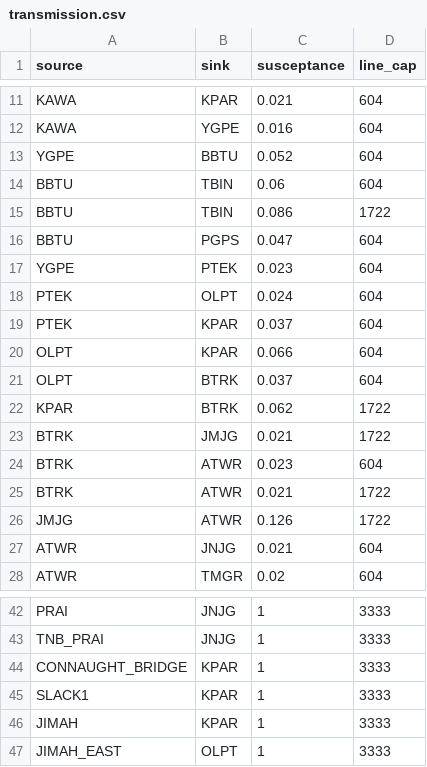
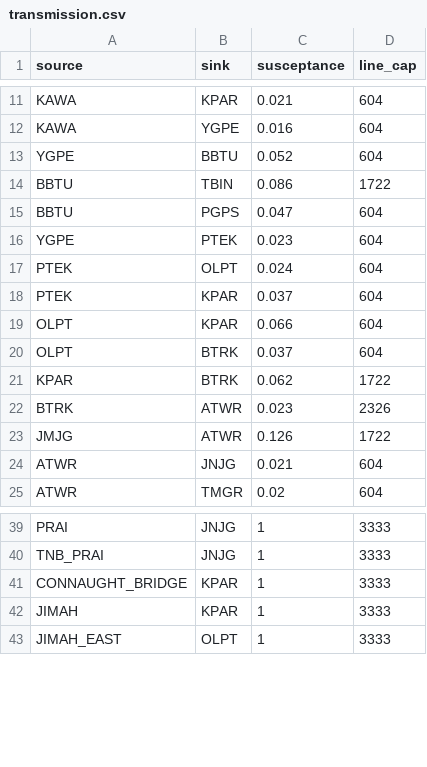
Before and after one commit to Critical-Infrastructure-Systems-Lab/PowNet, a CSV file: model_library/malaysia/transmission.csv, drawn as a sheet; only a part is shown, gaps mark what is left out.

Commit message:
Update the Malaysian model to the library

```diff
--- a/model_library/malaysia/transmission.csv
+++ b/model_library/malaysia/transmission.csv
@@ -13,3 +13,2 @@ KAWA,YGPE,0.016,604
 YGPE,BBTU,0.052,604
-BBTU,TBIN,0.06,604
 BBTU,TBIN,0.086,1722
@@ -22,5 +21,3 @@ OLPT,BTRK,0.037,604
 KPAR,BTRK,0.062,1722
-BTRK,JMJG,0.021,1722
-BTRK,ATWR,0.023,604
-BTRK,ATWR,0.021,1722
+BTRK,ATWR,0.023,2326
 JMJG,ATWR,0.126,1722
@@ -44,3 +41,2 @@ TNB_PRAI,JNJG,1,3333
 CONNAUGHT_BRIDGE,KPAR,1,3333
-SLACK1,KPAR,1,3333
 JIMAH,KPAR,1,3333
```
Also changed, not shown: 1 other file.
